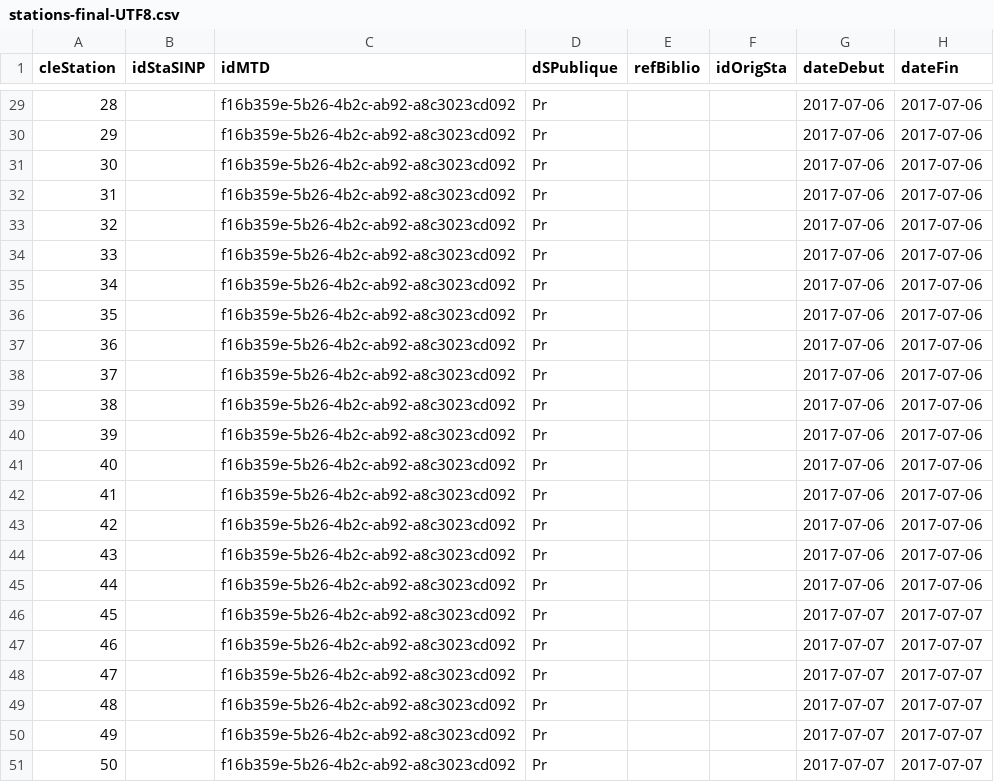
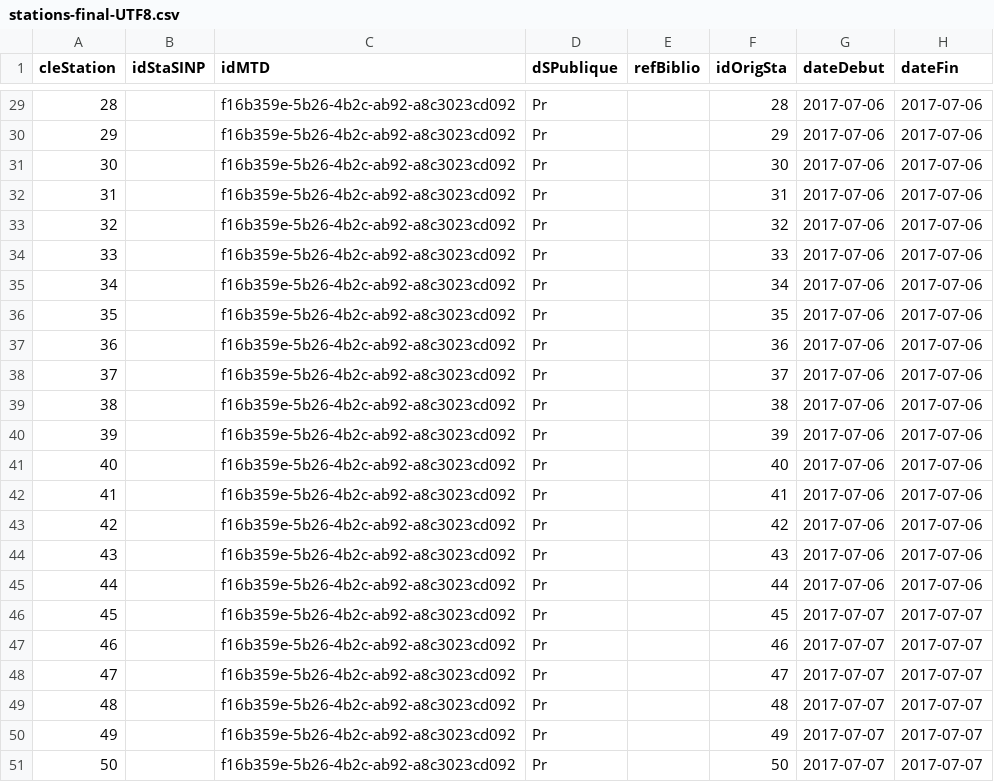
Before and after one commit to SINP-GINCO/dlb, a CSV file: tools/stations-final-UTF8.csv, drawn as a sheet; only a part is shown, gaps mark what is left out; the diff covers the shown part only; the diff names each change by its address in the sheet, - before the commit and + after, or states it on an @@ line.

```diff
--- a/tools/stations-final-UTF8.csv
+++ b/tools/stations-final-UTF8.csv
-F29 (idOrigSta): (empty)
+F29 (idOrigSta): 28
-F30 (idOrigSta): (empty)
+F30 (idOrigSta): 29
-F31 (idOrigSta): (empty)
+F31 (idOrigSta): 30
-F32 (idOrigSta): (empty)
+F32 (idOrigSta): 31
-F33 (idOrigSta): (empty)
+F33 (idOrigSta): 32
-F34 (idOrigSta): (empty)
+F34 (idOrigSta): 33
-F35 (idOrigSta): (empty)
+F35 (idOrigSta): 34
-F36 (idOrigSta): (empty)
+F36 (idOrigSta): 35
-F37 (idOrigSta): (empty)
+F37 (idOrigSta): 36
-F38 (idOrigSta): (empty)
+F38 (idOrigSta): 37
-F39 (idOrigSta): (empty)
+F39 (idOrigSta): 38
-F40 (idOrigSta): (empty)
+F40 (idOrigSta): 39
-F41 (idOrigSta): (empty)
+F41 (idOrigSta): 40
-F42 (idOrigSta): (empty)
+F42 (idOrigSta): 41
-F43 (idOrigSta): (empty)
+F43 (idOrigSta): 42
-F44 (idOrigSta): (empty)
+F44 (idOrigSta): 43
-F45 (idOrigSta): (empty)
+F45 (idOrigSta): 44
-F46 (idOrigSta): (empty)
+F46 (idOrigSta): 45
-F47 (idOrigSta): (empty)
+F47 (idOrigSta): 46
-F48 (idOrigSta): (empty)
+F48 (idOrigSta): 47
-F49 (idOrigSta): (empty)
+F49 (idOrigSta): 48
-F50 (idOrigSta): (empty)
+F50 (idOrigSta): 49
-F51 (idOrigSta): (empty)
+F51 (idOrigSta): 50
```
Also changed, not shown: 27 edited cells elsewhere in this file, tools/habitats-final-UTF8.csv, 3 other files.
